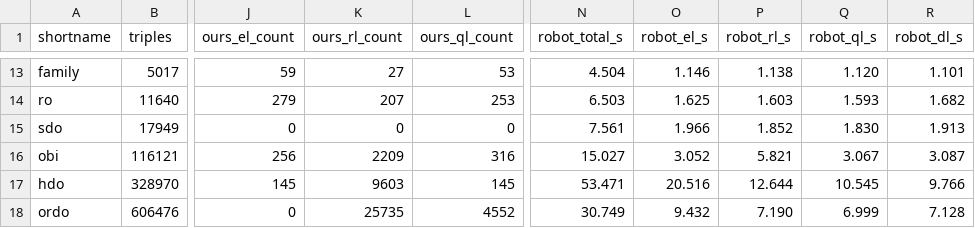
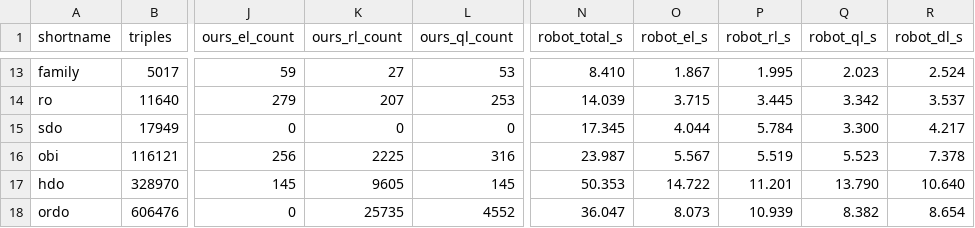
Before and after one commit to MaastrichtU-IDS/ontoexplorer, a CSV file: scripts/owl_profile_bench/sample-results.csv, drawn as a sheet; only a part is shown, gaps mark what is left out; the diff covers the shown part only; the diff names each change by its address in the sheet, - before the commit and + after, or states it on an @@ line.

```diff
--- a/scripts/owl_profile_bench/sample-results.csv
+++ b/scripts/owl_profile_bench/sample-results.csv
-N13 (robot_total_s): 4.504
+N13 (robot_total_s): 8.410
-O13 (robot_el_s): 1.146
+O13 (robot_el_s): 1.867
-P13 (robot_rl_s): 1.138
+P13 (robot_rl_s): 1.995
-Q13 (robot_ql_s): 1.120
+Q13 (robot_ql_s): 2.023
-R13 (robot_dl_s): 1.101
+R13 (robot_dl_s): 2.524
-N14 (robot_total_s): 6.503
+N14 (robot_total_s): 14.039
-O14 (robot_el_s): 1.625
+O14 (robot_el_s): 3.715
-P14 (robot_rl_s): 1.603
+P14 (robot_rl_s): 3.445
-Q14 (robot_ql_s): 1.593
+Q14 (robot_ql_s): 3.342
-R14 (robot_dl_s): 1.682
+R14 (robot_dl_s): 3.537
-N15 (robot_total_s): 7.561
+N15 (robot_total_s): 17.345
-O15 (robot_el_s): 1.966
+O15 (robot_el_s): 4.044
-P15 (robot_rl_s): 1.852
+P15 (robot_rl_s): 5.784
-Q15 (robot_ql_s): 1.830
+Q15 (robot_ql_s): 3.300
-R15 (robot_dl_s): 1.913
+R15 (robot_dl_s): 4.217
-K16 (ours_rl_count): 2209
+K16 (ours_rl_count): 2225
-N16 (robot_total_s): 15.027
+N16 (robot_total_s): 23.987
-O16 (robot_el_s): 3.052
+O16 (robot_el_s): 5.567
-P16 (robot_rl_s): 5.821
+P16 (robot_rl_s): 5.519
-Q16 (robot_ql_s): 3.067
+Q16 (robot_ql_s): 5.523
-R16 (robot_dl_s): 3.087
+R16 (robot_dl_s): 7.378
-K17 (ours_rl_count): 9603
+K17 (ours_rl_count): 9605
-N17 (robot_total_s): 53.471
+N17 (robot_total_s): 50.353
-O17 (robot_el_s): 20.516
+O17 (robot_el_s): 14.722
-P17 (robot_rl_s): 12.644
+P17 (robot_rl_s): 11.201
-Q17 (robot_ql_s): 10.545
+Q17 (robot_ql_s): 13.790
-R17 (robot_dl_s): 9.766
+R17 (robot_dl_s): 10.640
-N18 (robot_total_s): 30.749
+N18 (robot_total_s): 36.047
-O18 (robot_el_s): 9.432
+O18 (robot_el_s): 8.073
-P18 (robot_rl_s): 7.190
+P18 (robot_rl_s): 10.939
-Q18 (robot_ql_s): 6.999
+Q18 (robot_ql_s): 8.382
-R18 (robot_dl_s): 7.128
+R18 (robot_dl_s): 8.654
```
Also changed, not shown: 69 edited cells elsewhere in this file, 1 other file.
